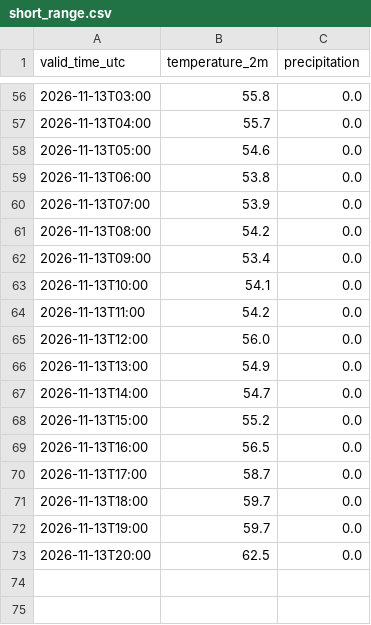
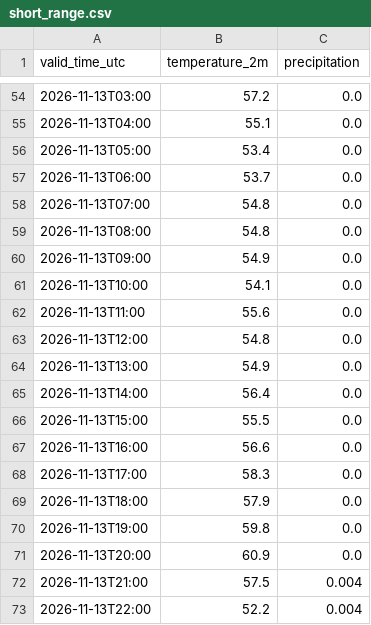
Before and after one commit to russomatt-wx/moraga-weather-graphics, a CSV file: hrrr-data/short_range.csv, drawn as a sheet; only a part is shown, gaps mark what is left out; the diff covers the shown part only.

```diff
--- a/hrrr-data/short_range.csv
+++ b/hrrr-data/short_range.csv
@@ -56,18 +54,20 @@ valid_time_utc,temperature_2m,precipitation
-2026-11-13T03:00,55.8,0.0
-2026-11-13T04:00,55.7,0.0
-2026-11-13T05:00,54.6,0.0
-2026-11-13T06:00,53.8,0.0
-2026-11-13T07:00,53.9,0.0
-2026-11-13T08:00,54.2,0.0
-2026-11-13T09:00,53.4,0.0
+2026-11-13T03:00,57.2,0.0
+2026-11-13T04:00,55.1,0.0
+2026-11-13T05:00,53.4,0.0
+2026-11-13T06:00,53.7,0.0
+2026-11-13T07:00,54.8,0.0
+2026-11-13T08:00,54.8,0.0
+2026-11-13T09:00,54.9,0.0
 2026-11-13T10:00,54.1,0.0
-2026-11-13T11:00,54.2,0.0
-2026-11-13T12:00,56.0,0.0
+2026-11-13T11:00,55.6,0.0
+2026-11-13T12:00,54.8,0.0
 2026-11-13T13:00,54.9,0.0
-2026-11-13T14:00,54.7,0.0
-2026-11-13T15:00,55.2,0.0
-2026-11-13T16:00,56.5,0.0
-2026-11-13T17:00,58.7,0.0
-2026-11-13T18:00,59.7,0.0
-2026-11-13T19:00,59.7,0.0
-2026-11-13T20:00,62.5,0.0
+2026-11-13T14:00,56.4,0.0
+2026-11-13T15:00,55.5,0.0
+2026-11-13T16:00,56.6,0.0
+2026-11-13T17:00,58.3,0.0
+2026-11-13T18:00,57.9,0.0
+2026-11-13T19:00,59.8,0.0
+2026-11-13T20:00,60.9,0.0
+2026-11-13T21:00,57.5,0.004
+2026-11-13T22:00,52.2,0.004
```
Also changed, not shown: 2 removed rows and 49 edited cells elsewhere in this file, 3 other files.
